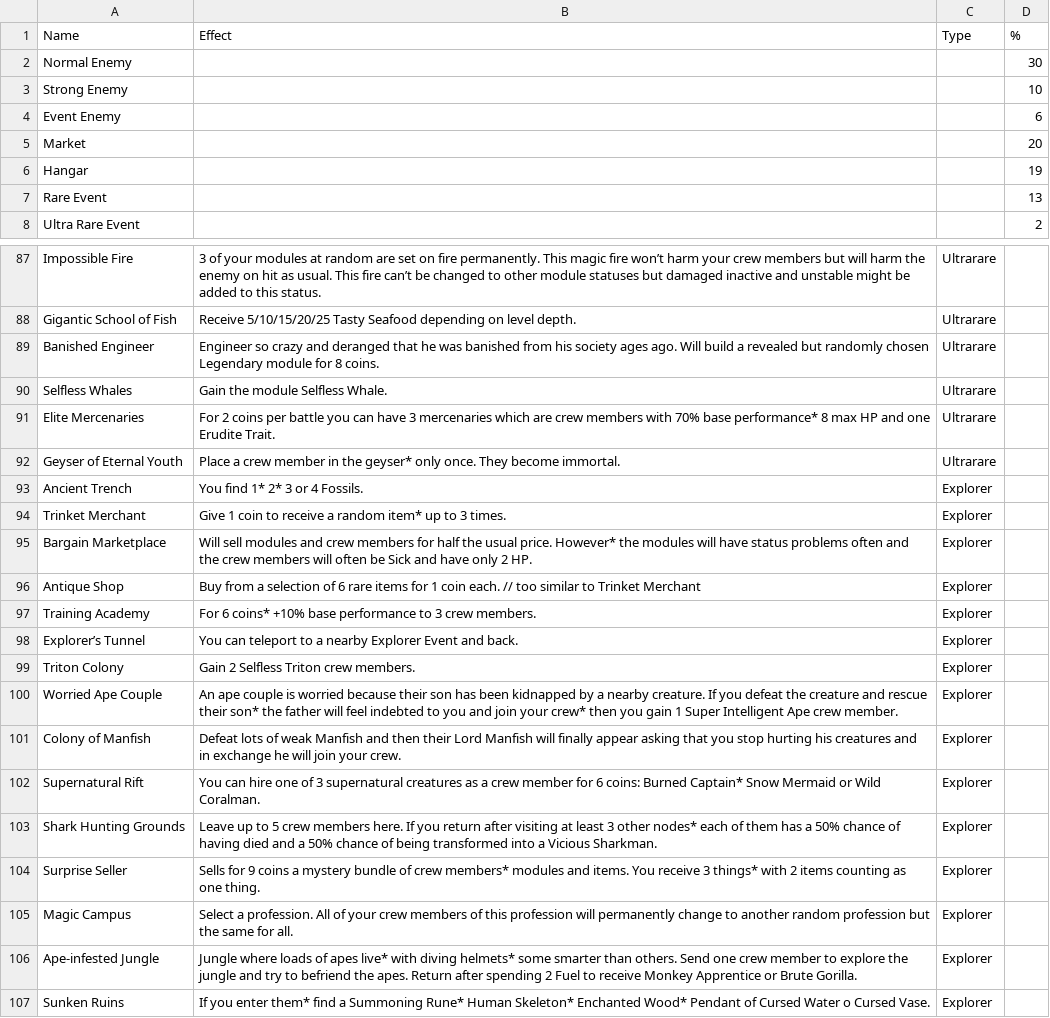
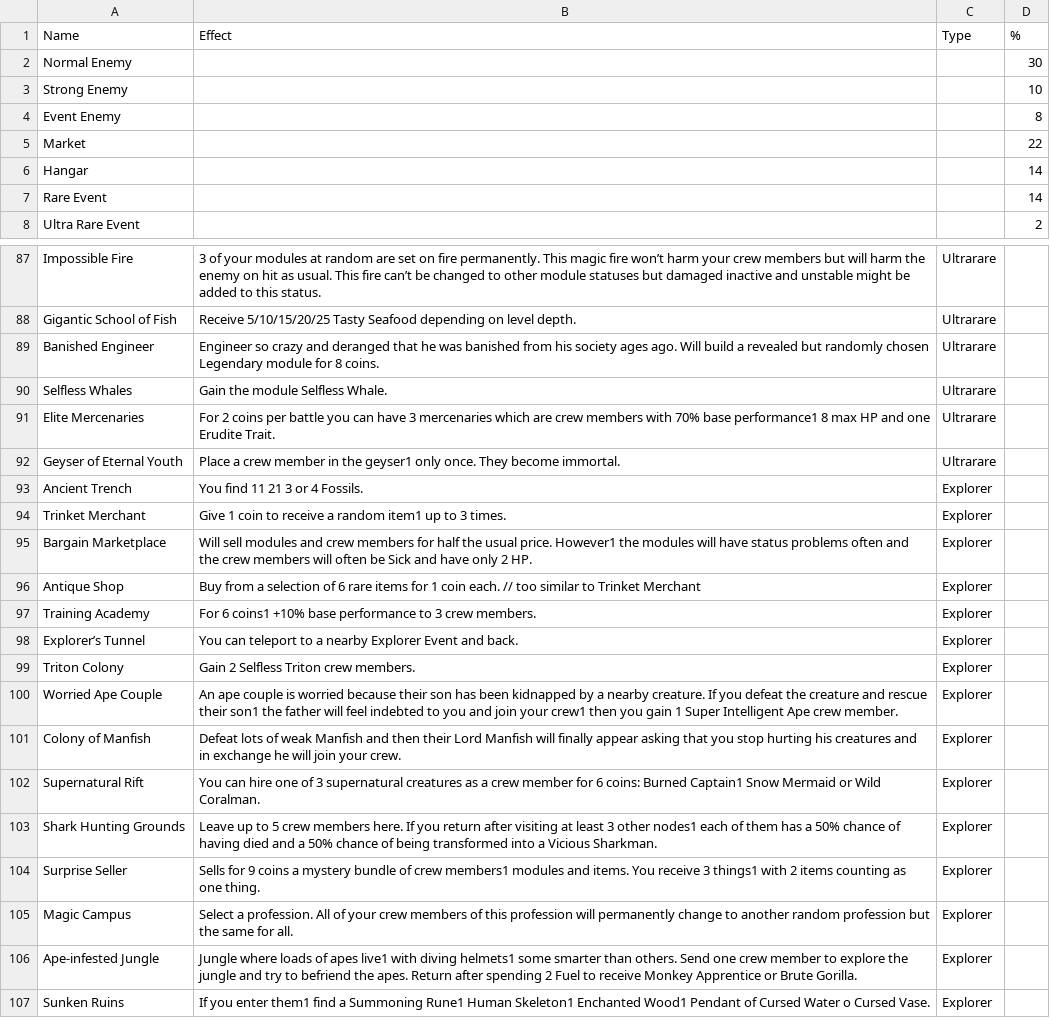
Before and after one commit to Loosyfer/AmmoniteUltraMegaDef, a CSV file: Assets/Resources/Excel/Events.csv, drawn as a sheet; only a part is shown, gaps mark what is left out; the diff covers the shown part only.

```diff
--- a/Assets/Resources/Excel/Events.csv
+++ b/Assets/Resources/Excel/Events.csv
@@ -3,6 +3,6 @@ Normal Enemy,,,30
 Strong Enemy,,,10
-Event Enemy,,,6
-Market,,,20
-Hangar,,,19
-Rare Event,,,13
+Event Enemy,,,8
+Market,,,22
+Hangar,,,14
+Rare Event,,,14
 Ultra Rare Event,,,2
@@ -90,18 +90,18 @@ Banished Engineer,Engineer so crazy and deranged that he was banished from his s
 Selfless Whales,Gain the module Selfless Whale.,Ultrarare,
-Elite Mercenaries,For 2 coins per battle you can have 3 mercenaries which are crew members with 70% base performance* 8 max HP and one Erudite Trait.,Ultrarare,
-Geyser of Eternal Youth,Place a crew member in the geyser* only once. They become immortal.,Ultrarare,
-Ancient Trench,You find 1* 2* 3 or 4 Fossils.,Explorer,
-Trinket Merchant,Give 1 coin to receive a random item* up to 3 times.,Explorer,
-Bargain Marketplace,Will sell modules and crew members for half the usual price. However* the modules will have status problems often and the crew members will often be Sick and have only 2 HP.,Explorer,
+Elite Mercenaries,For 2 coins per battle you can have 3 mercenaries which are crew members with 70% base performance1 8 max HP and one Erudite Trait.,Ultrarare,
+Geyser of Eternal Youth,Place a crew member in the geyser1 only once. They become immortal.,Ultrarare,
+Ancient Trench,You find 11 21 3 or 4 Fossils.,Explorer,
+Trinket Merchant,Give 1 coin to receive a random item1 up to 3 times.,Explorer,
+Bargain Marketplace,Will sell modules and crew members for half the usual price. However1 the modules will have status problems often and the crew members will often be Sick and have only 2 HP.,Explorer,
 Antique Shop,Buy from a selection of 6 rare items for 1 coin each. // too similar to Trinket Merchant,Explorer,
-Training Academy,For 6 coins* +10% base performance to 3 crew members.,Explorer,
+Training Academy,For 6 coins1 +10% base performance to 3 crew members.,Explorer,
 Explorer’s Tunnel,You can teleport to a nearby Explorer Event and back.,Explorer,
 Triton Colony,Gain 2 Selfless Triton crew members.,Explorer,
-Worried Ape Couple,An ape couple is worried because their son has been kidnapped by a nearby creature. If you defeat the creature and rescue their son* the father will feel indebted to you and join your crew* then you gain 1 Super Intelligent Ape crew member.,Explorer,
+Worried Ape Couple,An ape couple is worried because their son has been kidnapped by a nearby creature. If you defeat the creature and rescue their son1 the father will feel indebted to you and join your crew1 then you gain 1 Super Intelligent Ape crew member.,Explorer,
 Colony of Manfish,Defeat lots of weak Manfish and then their Lord Manfish will finally appear asking that you stop hurting his creatures and in exchange he will join your crew.,Explorer,
-Supernatural Rift,You can hire one of 3 supernatural creatures as a crew member for 6 coins: Burned Captain* Snow Mermaid or Wild Coralman.,Explorer,
-Shark Hunting Grounds,Leave up to 5 crew members here. If you return after visiting at least 3 other nodes* each of them has a 50% chance of having died and a 50% chance of being transformed into a Vicious Sharkman.,Explorer,
-Surprise Seller,Sells for 9 coins a mystery bundle of crew members* modules and items. You receive 3 things* with 2 items counting as one thing.,Explorer,
+Supernatural Rift,You can hire one of 3 supernatural creatures as a crew member for 6 coins: Burned Captain1 Snow Mermaid or Wild Coralman.,Explorer,
+Shark Hunting Grounds,Leave up to 5 crew members here. If you return after visiting at least 3 other nodes1 each of them has a 50% chance of having died and a 50% chance of being transformed into a Vicious Sharkman.,Explorer,
+Surprise Seller,Sells for 9 coins a mystery bundle of crew members1 modules and items. You receive 3 things1 with 2 items counting as one thing.,Explorer,
 Magic Campus,Select a profession. All of your crew members of this profession will permanently change to another random profession but the same for all.,Explorer,
-Ape-infested Jungle,Jungle where loads of apes live* with diving helmets* some smarter than others. Send one crew member to explore the jungle and try to befriend the apes. Return after spending 2 Fuel to receive Monkey Apprentice or Brute Gorilla.,Explorer,
-Sunken Ruins,If you enter them* find a Summoning Rune* Human Skeleton* Enchanted Wood* Pendant of Cursed Water o Cursed Vase.,Explorer,
+Ape-infested Jungle,Jungle where loads of apes live1 with diving helmets1 some smarter than others. Send one crew member to explore the jungle and try to befriend the apes. Return after spending 2 Fuel to receive Monkey Apprentice or Brute Gorilla.,Explorer,
+Sunken Ruins,If you enter them1 find a Summoning Rune1 Human Skeleton1 Enchanted Wood1 Pendant of Cursed Water o Cursed Vase.,Explorer,
```
Also changed, not shown: 17 edited cells elsewhere in this file, Assets/Resources/Excel/Members.csv, 13 other files.
